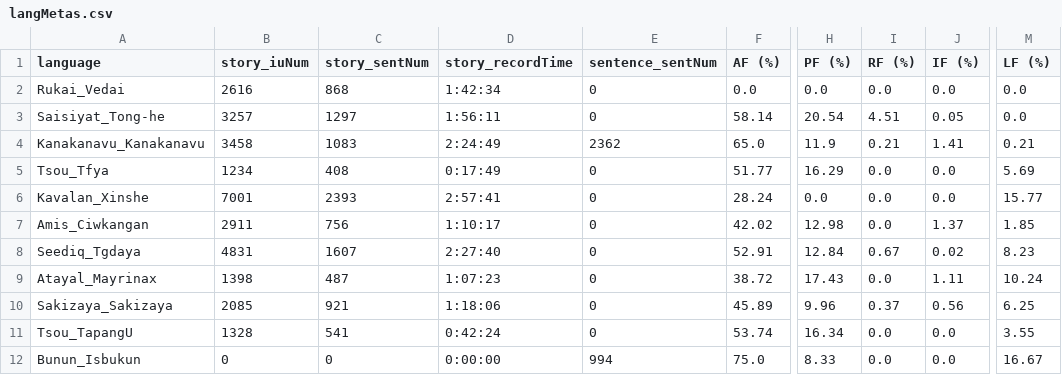
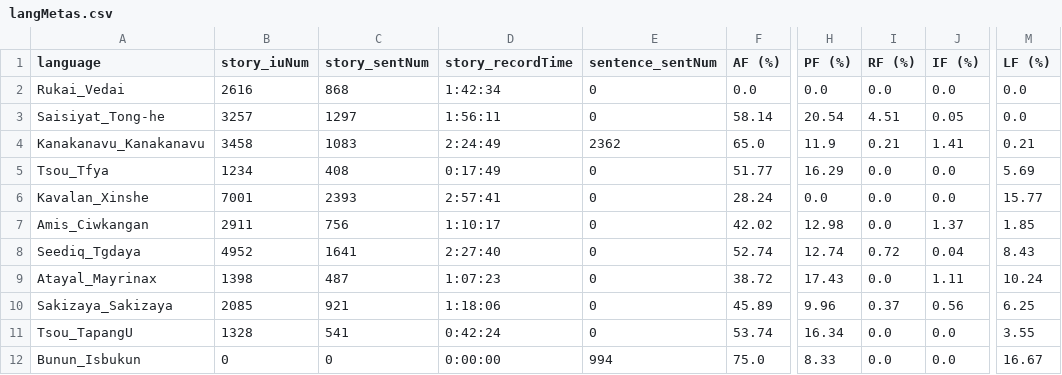
Before and after one commit to liao961120/glossParser, a CSV file: meta/langMetas.csv, drawn as a sheet; only a part is shown, gaps mark what is left out; the diff names each change by its address in the sheet, - before the commit and + after, or states it on an @@ line.

```diff
--- a/meta/langMetas.csv
+++ b/meta/langMetas.csv
-B8 (story_iuNum): 4831
+B8 (story_iuNum): 4952
-C8 (story_sentNum): 1607
+C8 (story_sentNum): 1641
-F8 (AF (%)): 52.91
+F8 (AF (%)): 52.74
-H8 (PF (%)): 12.84
+H8 (PF (%)): 12.74
-I8 (RF (%)): 0.67
+I8 (RF (%)): 0.72
-J8 (IF (%)): 0.02
+J8 (IF (%)): 0.04
-M8 (LF (%)): 8.23
+M8 (LF (%)): 8.43
```
Also changed, not shown: meta/txtMetas.csv, 6 other files.
